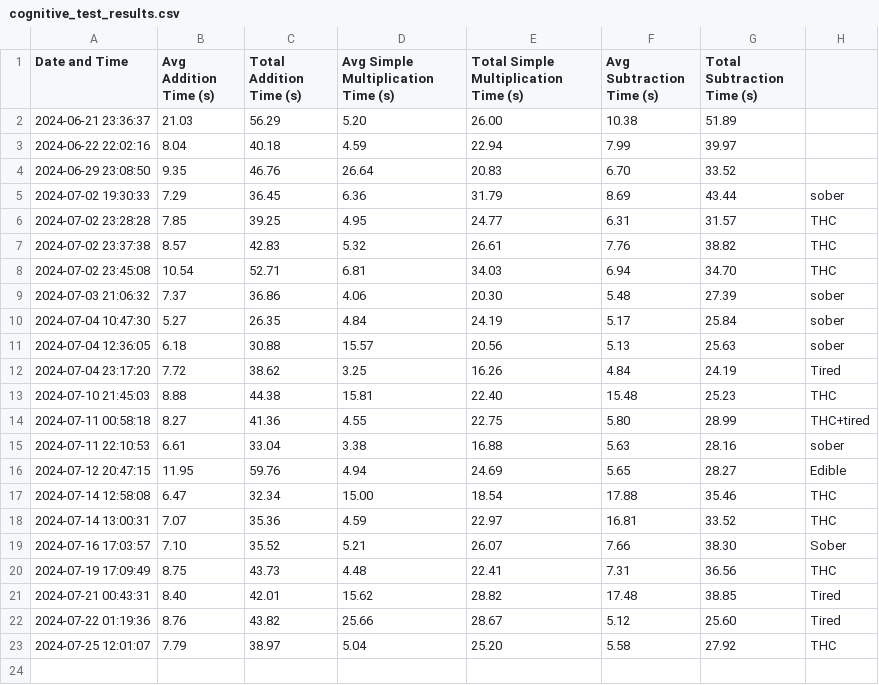
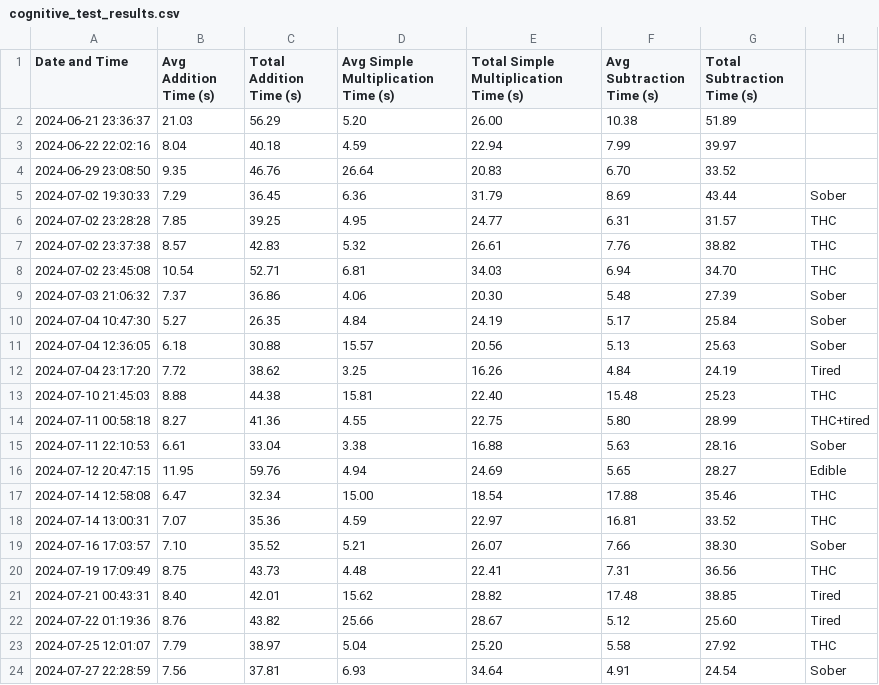
Before and after one commit to sceadwian/zDrugMaker, a CSV file: cognitive_test_results.csv, drawn as a sheet.

```diff
--- a/cognitive_test_results.csv
+++ b/cognitive_test_results.csv
@@ -4,3 +4,3 @@ Date and Time,Avg Addition Time (s),Total Addition Time (s),Avg Simple Multiplic
 2024-06-29 23:08:50,9.35,46.76,26.64,20.83,6.70,33.52
-2024-07-02 19:30:33,7.29,36.45,6.36,31.79,8.69,43.44,sober
+2024-07-02 19:30:33,7.29,36.45,6.36,31.79,8.69,43.44,Sober
 2024-07-02 23:28:28,7.85,39.25,4.95,24.77,6.31,31.57,THC
@@ -8,5 +8,5 @@ Date and Time,Avg Addition Time (s),Total Addition Time (s),Avg Simple Multiplic
 2024-07-02 23:45:08,10.54,52.71,6.81,34.03,6.94,34.70,THC
-2024-07-03 21:06:32,7.37,36.86,4.06,20.30,5.48,27.39,sober
-2024-07-04 10:47:30,5.27,26.35,4.84,24.19,5.17,25.84,sober
-2024-07-04 12:36:05,6.18,30.88,15.57,20.56,5.13,25.63,sober
+2024-07-03 21:06:32,7.37,36.86,4.06,20.30,5.48,27.39,Sober
+2024-07-04 10:47:30,5.27,26.35,4.84,24.19,5.17,25.84,Sober
+2024-07-04 12:36:05,6.18,30.88,15.57,20.56,5.13,25.63,Sober
 2024-07-04 23:17:20,7.72,38.62,3.25,16.26,4.84,24.19,Tired
@@ -14,3 +14,3 @@ Date and Time,Avg Addition Time (s),Total Addition Time (s),Avg Simple Multiplic
 2024-07-11 00:58:18,8.27,41.36,4.55,22.75,5.80,28.99,THC+tired
-2024-07-11 22:10:53,6.61,33.04,3.38,16.88,5.63,28.16,sober
+2024-07-11 22:10:53,6.61,33.04,3.38,16.88,5.63,28.16,Sober
 2024-07-12 20:47:15,11.95,59.76,4.94,24.69,5.65,28.27,Edible
@@ -23 +23,2 @@ Date and Time,Avg Addition Time (s),Total Addition Time (s),Avg Simple Multiplic
 2024-07-25 12:01:07,7.79,38.97,5.04,25.20,5.58,27.92,THC
+2024-07-27 22:28:59,7.56,37.81,6.93,34.64,4.91,24.54,Sober
```
Also changed, not shown: 2 other files.
